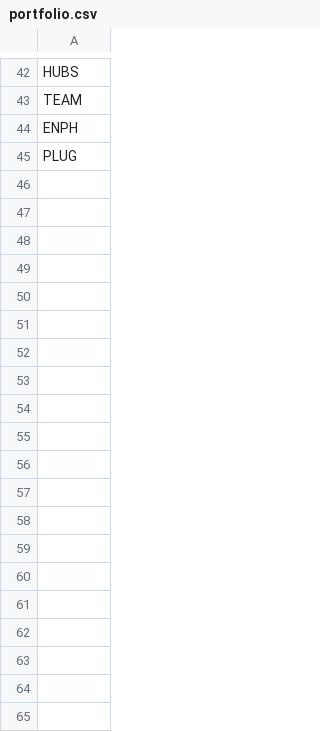
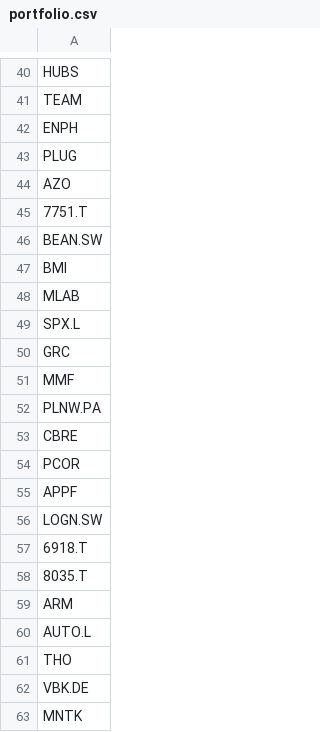
Before and after one commit to amr-sanad/Halal-Stocks, a CSV file: portfolio.csv, drawn as a sheet; only a part is shown, gaps mark what is left out; the diff covers the shown part only; the diff names each change by its address in the sheet, - before the commit and + after, or states it on an @@ line.

Commit message:
Update portfolio.csv

```diff
--- a/portfolio.csv
+++ b/portfolio.csv
+row 44: AZO
+row 45: 7751.T
+row 46: BEAN.SW
+row 47: BMI
+row 48: MLAB
+row 49: SPX.L
+row 50: GRC
+row 51: MMF
+row 52: PLNW.PA
+row 53: CBRE
+row 54: PCOR
+row 55: APPF
+row 56: LOGN.SW
+row 57: 6918.T
+row 58: 8035.T
+row 59: ARM
+row 60: AUTO.L
+row 61: THO
+row 62: VBK.DE
+row 63: MNTK
```
Also changed, not shown: 12 added rows and 2 removed rows elsewhere in this file.
